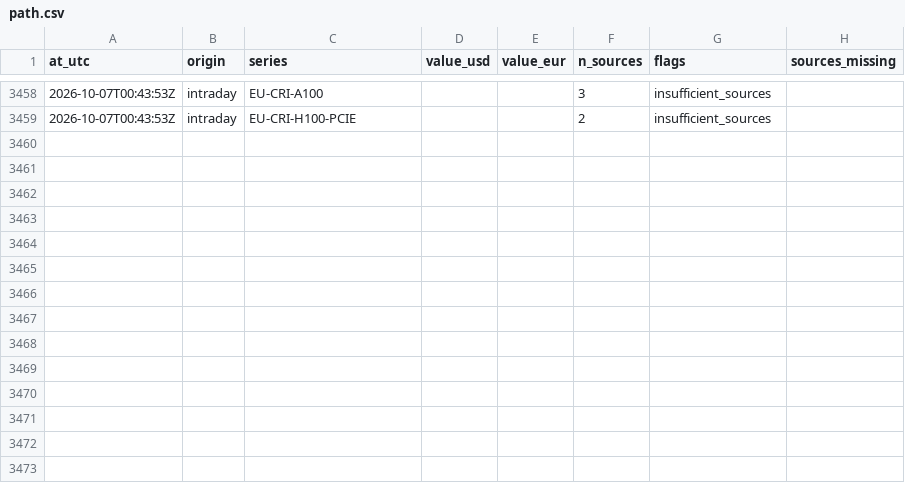
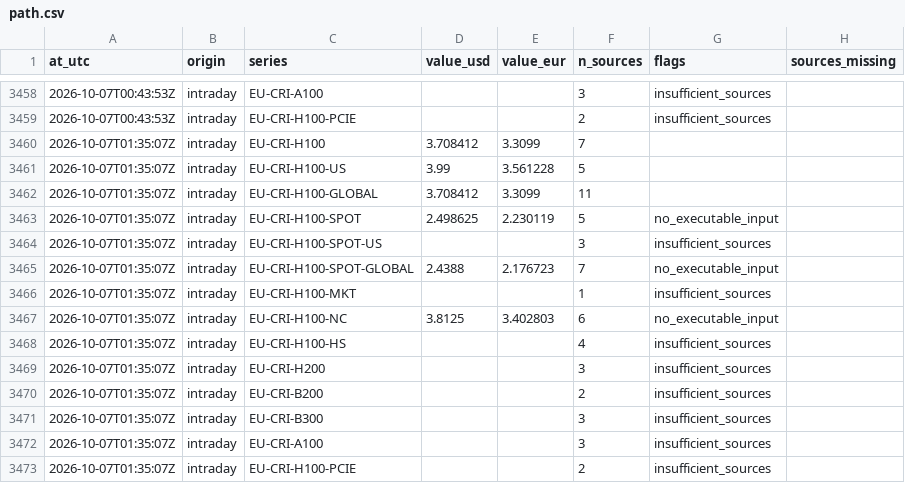
Before and after one commit to markrusch/Compute-Indices, a CSV file: site/data/intraday/path.csv, drawn as a sheet; only a part is shown, gaps mark what is left out; the diff names each change by its address in the sheet, - before the commit and + after, or states it on an @@ line.

```diff
--- a/site/data/intraday/path.csv
+++ b/site/data/intraday/path.csv
+row 3460: 2026-10-07T01:35:07Z | intraday | EU-CRI-H100 | 3.708412 | 3.3099 | 7
+row 3461: 2026-10-07T01:35:07Z | intraday | EU-CRI-H100-US | 3.99 | 3.561228 | 5
+row 3462: 2026-10-07T01:35:07Z | intraday | EU-CRI-H100-GLOBAL | 3.708412 | 3.3099 | 11
+row 3463: 2026-10-07T01:35:07Z | intraday | EU-CRI-H100-SPOT | 2.498625 | 2.230119 | 5 | no_executable_input
+row 3464: 2026-10-07T01:35:07Z | intraday | EU-CRI-H100-SPOT-US |  |  | 3 | insufficient_sources
+row 3465: 2026-10-07T01:35:07Z | intraday | EU-CRI-H100-SPOT-GLOBAL | 2.4388 | 2.176723 | 7 | no_executable_input
+row 3466: 2026-10-07T01:35:07Z | intraday | EU-CRI-H100-MKT |  |  | 1 | insufficient_sources
+row 3467: 2026-10-07T01:35:07Z | intraday | EU-CRI-H100-NC | 3.8125 | 3.402803 | 6 | no_executable_input
+row 3468: 2026-10-07T01:35:07Z | intraday | EU-CRI-H100-HS |  |  | 4 | insufficient_sources
+row 3469: 2026-10-07T01:35:07Z | intraday | EU-CRI-H200 |  |  | 3 | insufficient_sources
+row 3470: 2026-10-07T01:35:07Z | intraday | EU-CRI-B200 |  |  | 2 | insufficient_sources
+row 3471: 2026-10-07T01:35:07Z | intraday | EU-CRI-B300 |  |  | 3 | insufficient_sources
+row 3472: 2026-10-07T01:35:07Z | intraday | EU-CRI-A100 |  |  | 3 | insufficient_sources
+row 3473: 2026-10-07T01:35:07Z | intraday | EU-CRI-H100-PCIE |  |  | 2 | insufficient_sources
```
Also changed, not shown: site/data/intraday/constituents.csv, 5 other files.
